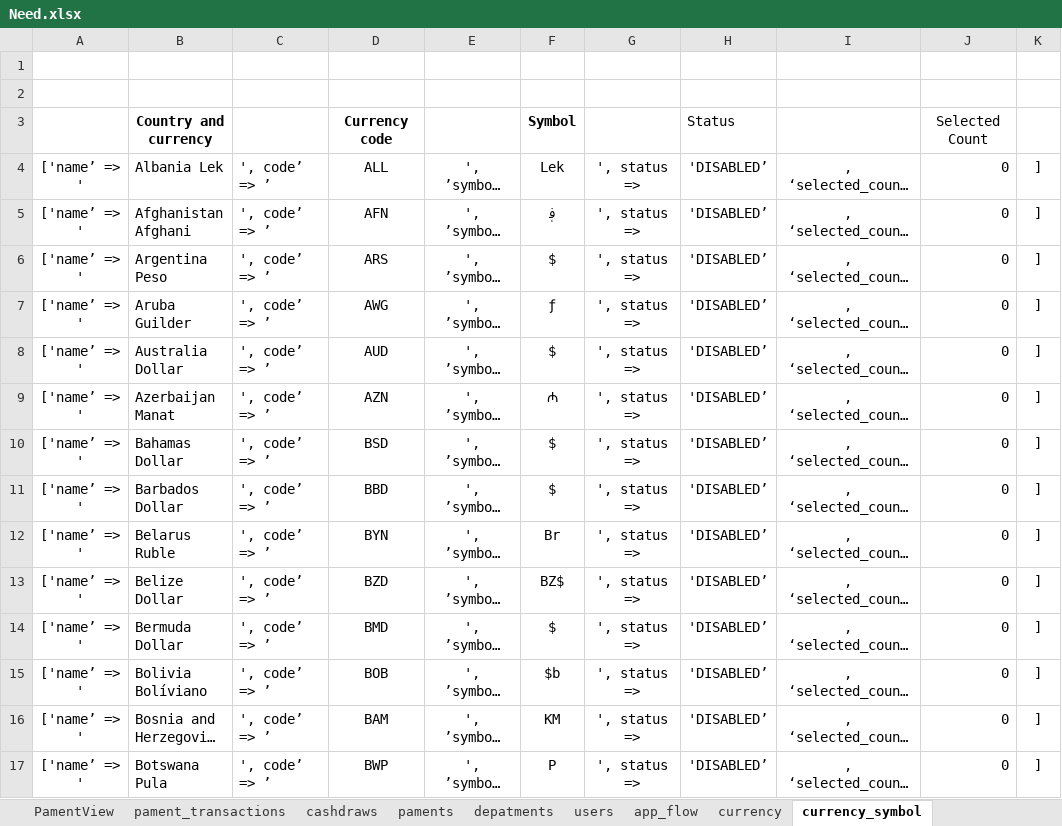
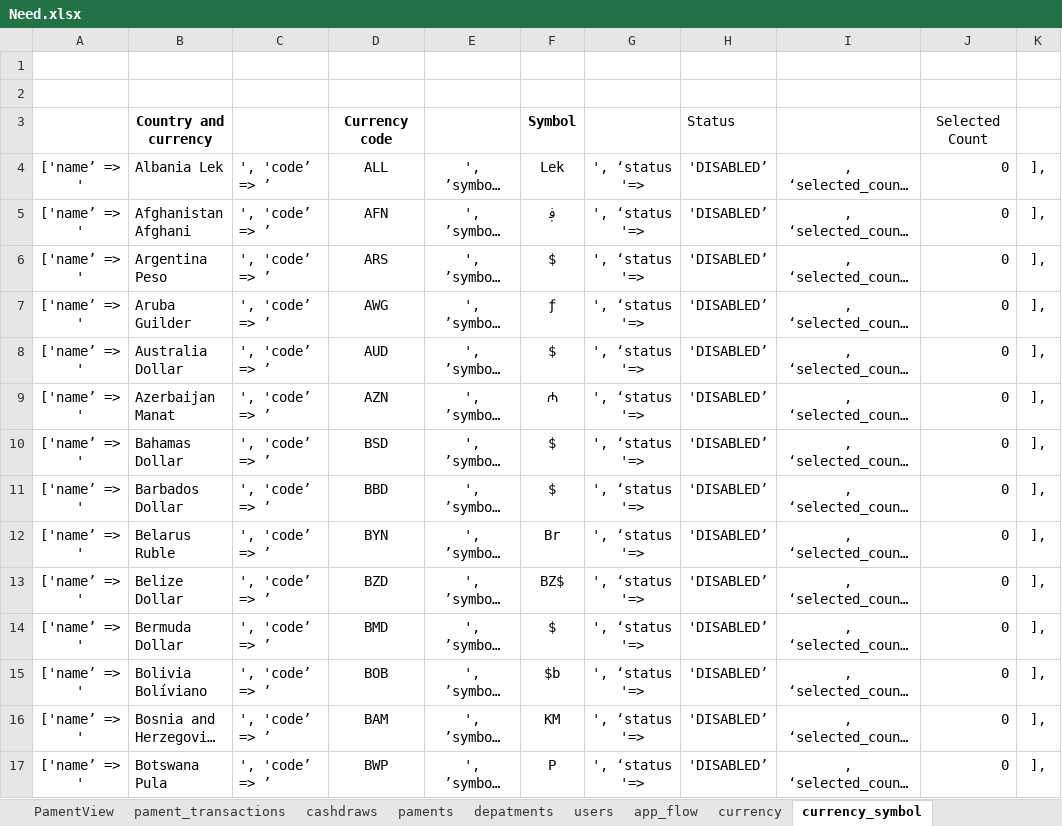
Before and after one commit to crit005/office_app, an Excel workbook: Need.xlsx, sheet currency_symbol, drawn as a sheet; only a part is shown; long unchanged cells end in …; values as stored, in another font and other column widths than the file's, no borders; the diff covers the shown part only; the diff names each change by its address in the sheet, - before the commit and + after, or states it on an @@ line.

```diff
--- a/Need.xlsx (sheet currency_symbol)
+++ b/Need.xlsx (sheet currency_symbol)
-C4:C17: ', code’ => ’
+C4:C17: ', 'code’ => ’
-G4:G17: ', status =>
+G4:G17: ', ‘status '=>
-K4:K17: ]
+K4:K17: ],
```
Also changed, not shown: 294 edited cells elsewhere in this sheet, sheet depatments, sheet paments, sheet pament_transactions, sheet users, sheet cashdraws, sheet currency, 1 more sheet, 7 other files.
